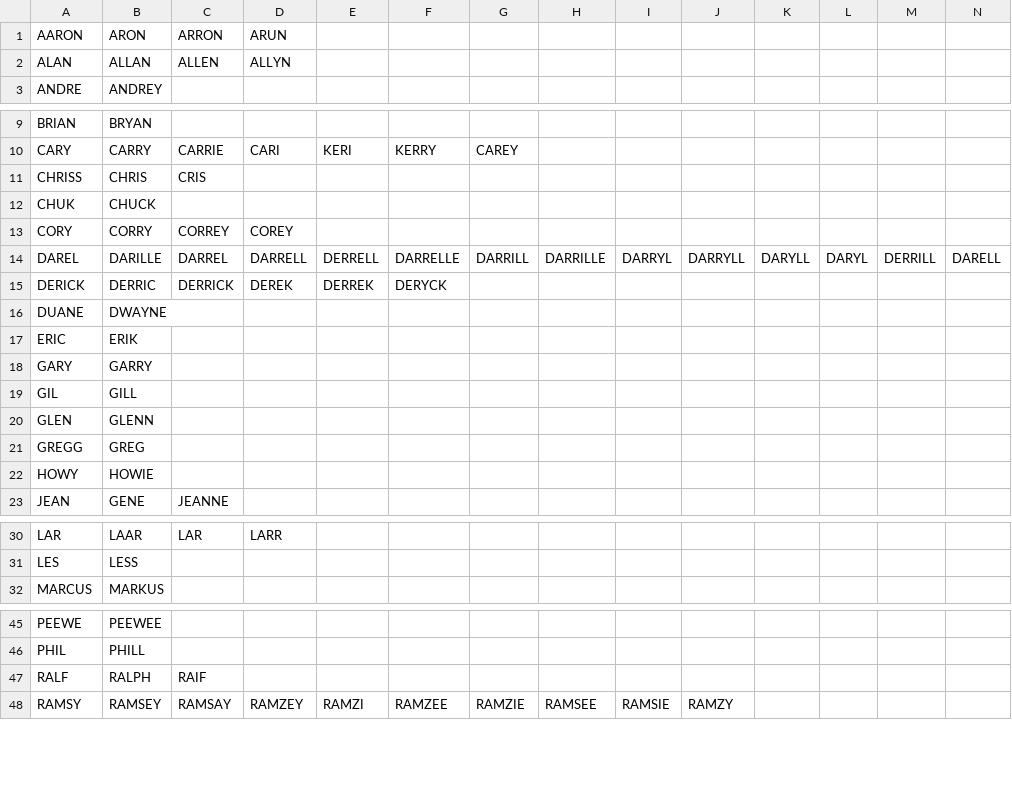
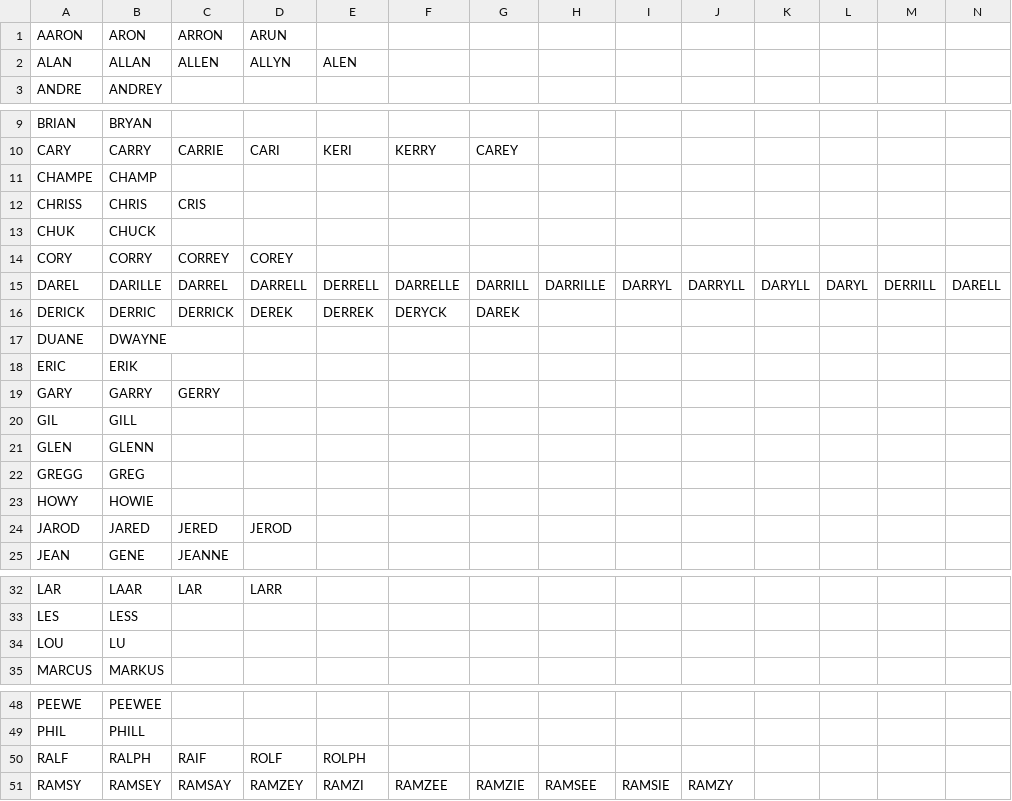
Before and after one commit to tepperly/nasprint, a CSV file: src/homophones.csv, drawn as a sheet; only a part is shown, gaps mark what is left out.

Commit message:
i	Add some new homophones

```diff
--- a/src/homophones.csv
+++ b/src/homophones.csv
@@ -1,3 +1,3 @@
 AARON,ARON,ARRON,ARUN
-ALAN,ALLAN,ALLEN,ALLYN
+ALAN,ALLAN,ALLEN,ALLYN,ALEN
 ANDRE,ANDREY
@@ -10,2 +10,3 @@ BRIAN,BRYAN
 CARY,CARRY,CARRIE,CARI,KERI,KERRY,CAREY
+CHAMPE,CHAMP
 CHRISS,CHRIS,CRIS
@@ -14,6 +15,6 @@ CORY,CORRY,CORREY,COREY
 DAREL,DARILLE,DARREL,DARRELL,DERRELL,DARRELLE,DARRILL,DARRILLE,DARRYL,DARRYLL,DARYLL,DARYL,DERRILL,DARELL
-DERICK,DERRIC,DERRICK,DEREK,DERREK,DERYCK
+DERICK,DERRIC,DERRICK,DEREK,DERREK,DERYCK,DAREK
 DUANE,DWAYNE
 ERIC,ERIK
-GARY,GARRY
+GARY,GARRY,GERRY
 GIL,GILL
@@ -22,2 +23,3 @@ GREGG,GREG
 HOWY,HOWIE
+JAROD,JARED,JERED,JEROD
 JEAN,GENE,JEANNE
@@ -31,2 +33,3 @@ LAR,LAAR,LAR,LARR
 LES,LESS
+LOU,LU
 MARCUS,MARKUS
@@ -46,3 +49,3 @@ PEEWE,PEEWEE
 PHIL,PHILL
-RALF,RALPH,RAIF
+RALF,RALPH,RAIF,ROLF,ROLPH
 RAMSY,RAMSEY,RAMSAY,RAMZEY,RAMZI,RAMZEE,RAMZIE,RAMSEE,RAMSIE,RAMZY
```
Also changed, not shown: 6 other files.
